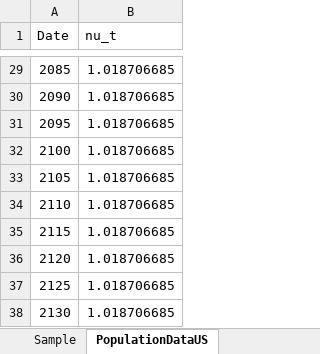
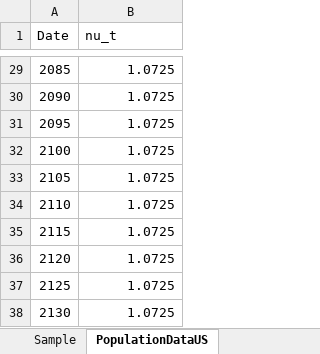
Before and after one commit to ChampionApe/SocialSecurityDesign, an Excel workbook: Inputdata.xlsx, sheet PopulationDataUS, drawn as a sheet; only a part is shown, gaps mark what is left out; values as stored, in another font and other column widths than the file's, no borders; the diff covers the shown part only; the diff names each change by its address in the sheet, - before the commit and + after, or states it on an @@ line.

```diff
--- a/Inputdata.xlsx (sheet PopulationDataUS)
+++ b/Inputdata.xlsx (sheet PopulationDataUS)
-B29:B38 (nu_t): 1.018706685
+B29:B38 (nu_t): 1.0725
```
Also changed, not shown: 27 edited cells elsewhere in this sheet, sheet 30year_US, 22 other files.
